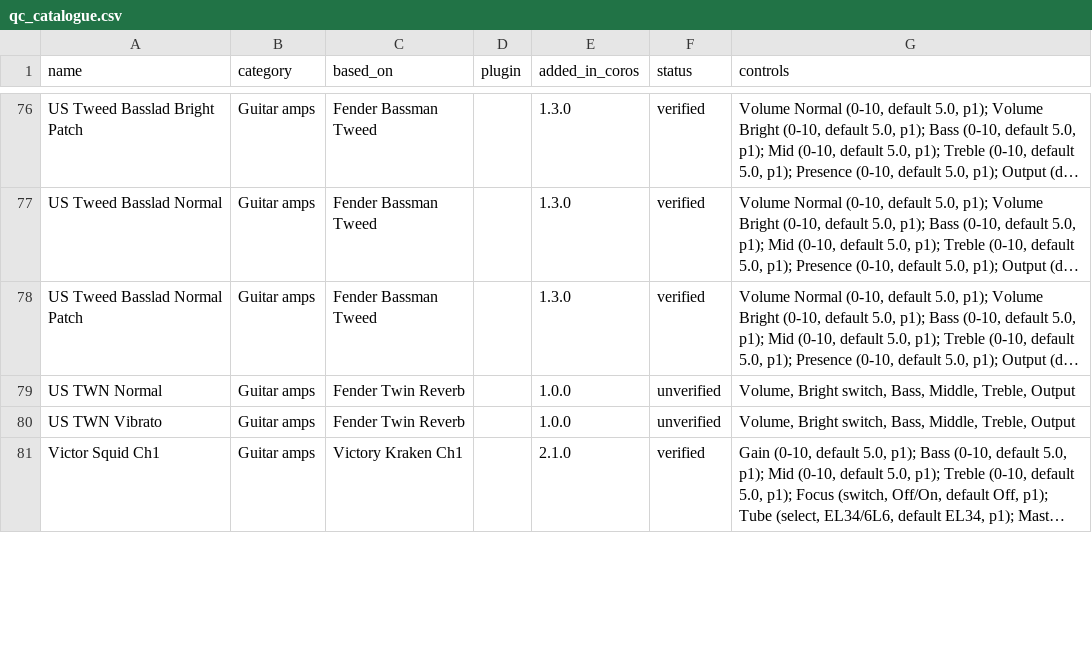
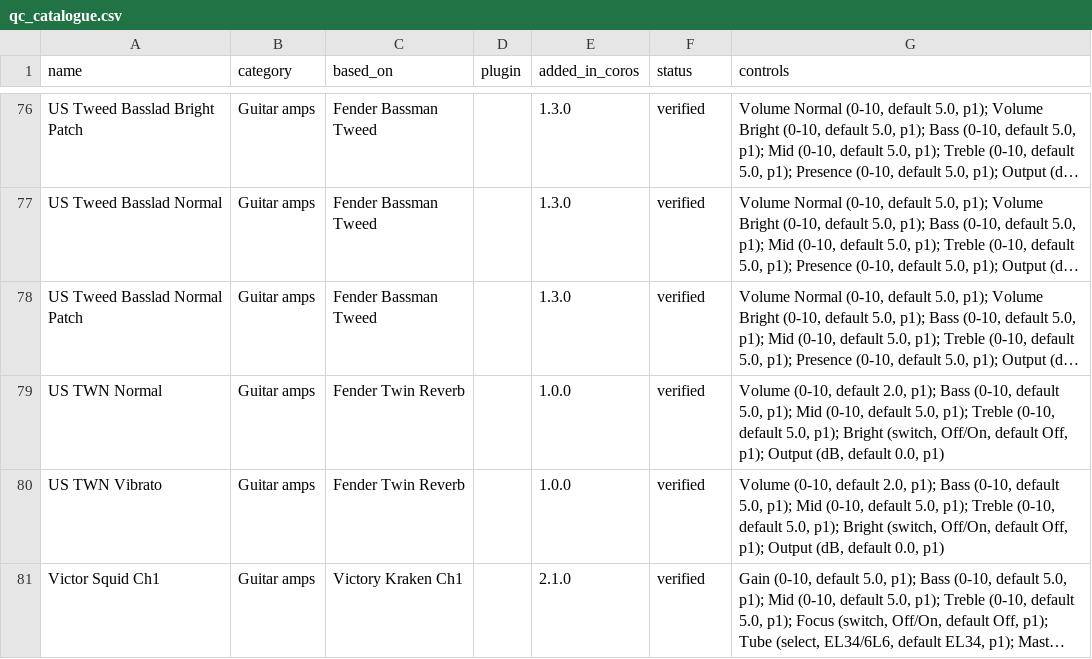
Before and after one commit to elkraezse/quad-cortex-device-database, a CSV file: data/qc_catalogue.csv, drawn as a sheet; only a part is shown, gaps mark what is left out; long unchanged cells end in …; the diff covers the shown part only; the diff names each change by its address in the sheet, - before the commit and + after, or states it on an @@ line.

```diff
--- a/data/qc_catalogue.csv
+++ b/data/qc_catalogue.csv
-F79:F80 (status): unverified
+F79:F80 (status): verified
-G79:G80 (controls): Volume, Bright switch, Bass, Middle, Treble, Output
+G79:G80 (controls): Volume (0-10, default 2.0, p1); Bass (0-10, default 5.0, p1); Mid (0-10, default 5.0, p1); Treble (0-10, default 5.0, p1); Bright (switch, Off/On, default Off, p1); Output (dB, default 0.0, p1)
```
Also changed, not shown: 17 edited cells elsewhere in this file, 2 other files.
